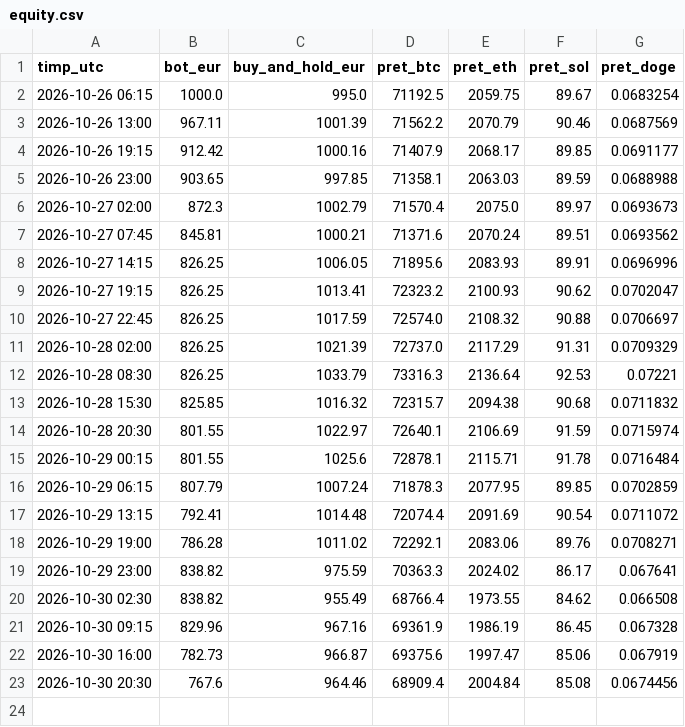
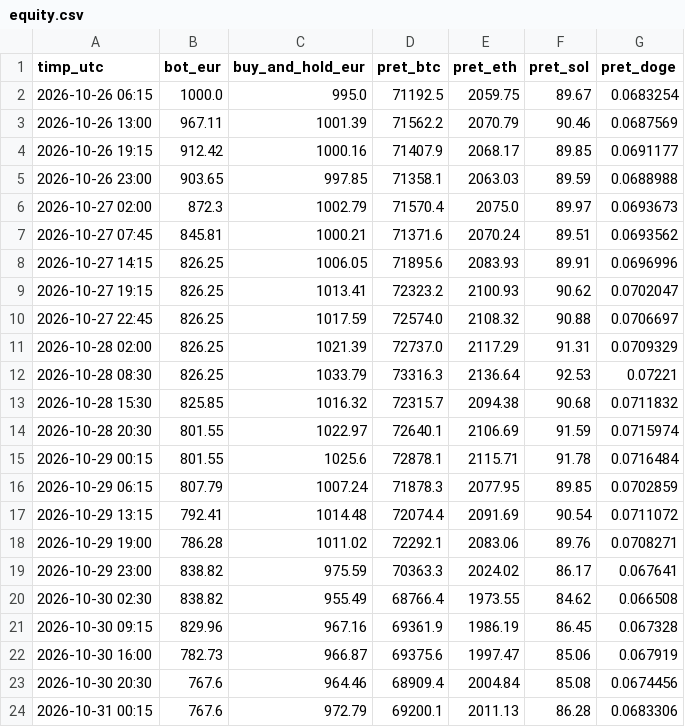
Before and after one commit to idcocias/crypto-paper-bot, a CSV file: data-agresiv/equity.csv, drawn as a sheet; the diff names each change by its address in the sheet, - before the commit and + after, or states it on an @@ line.

```diff
--- a/data-agresiv/equity.csv
+++ b/data-agresiv/equity.csv
+row 24: 2026-10-31 00:15 | 767.6 | 972.79 | 69200.1 | 2011.13 | 86.28 | 0.0683306
```
Also changed, not shown: data/equity.csv, 4 other files.
